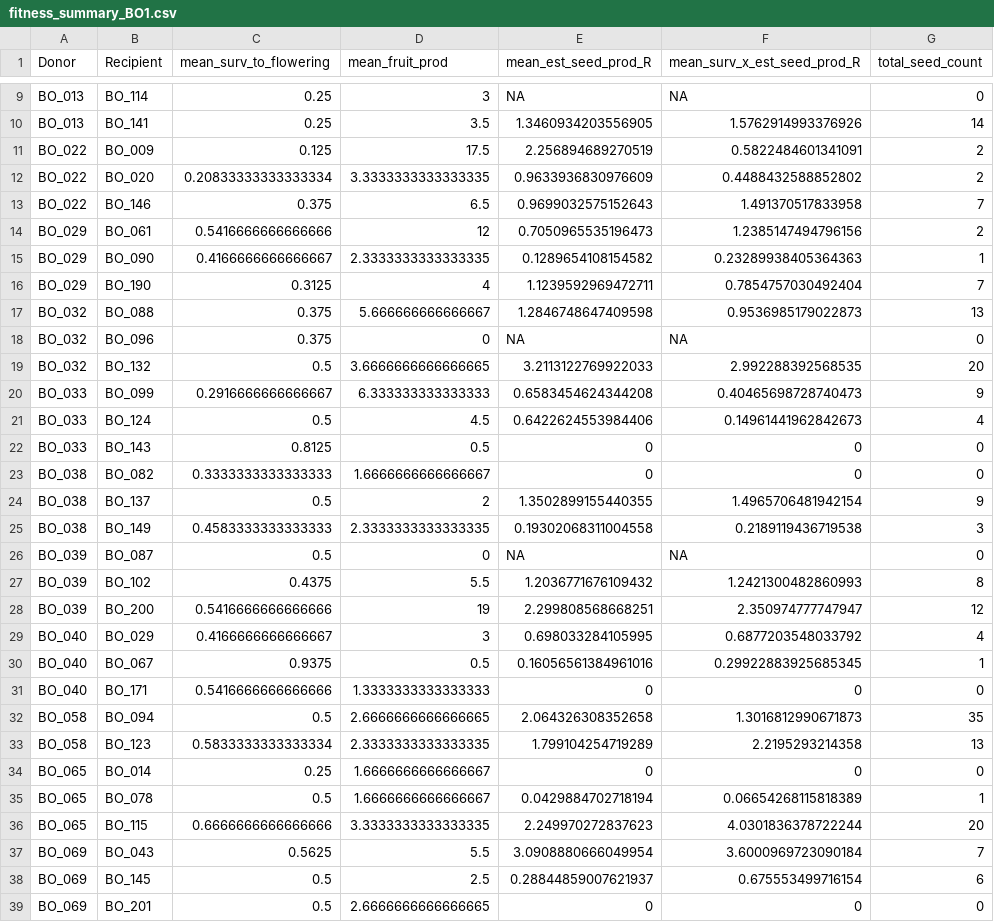
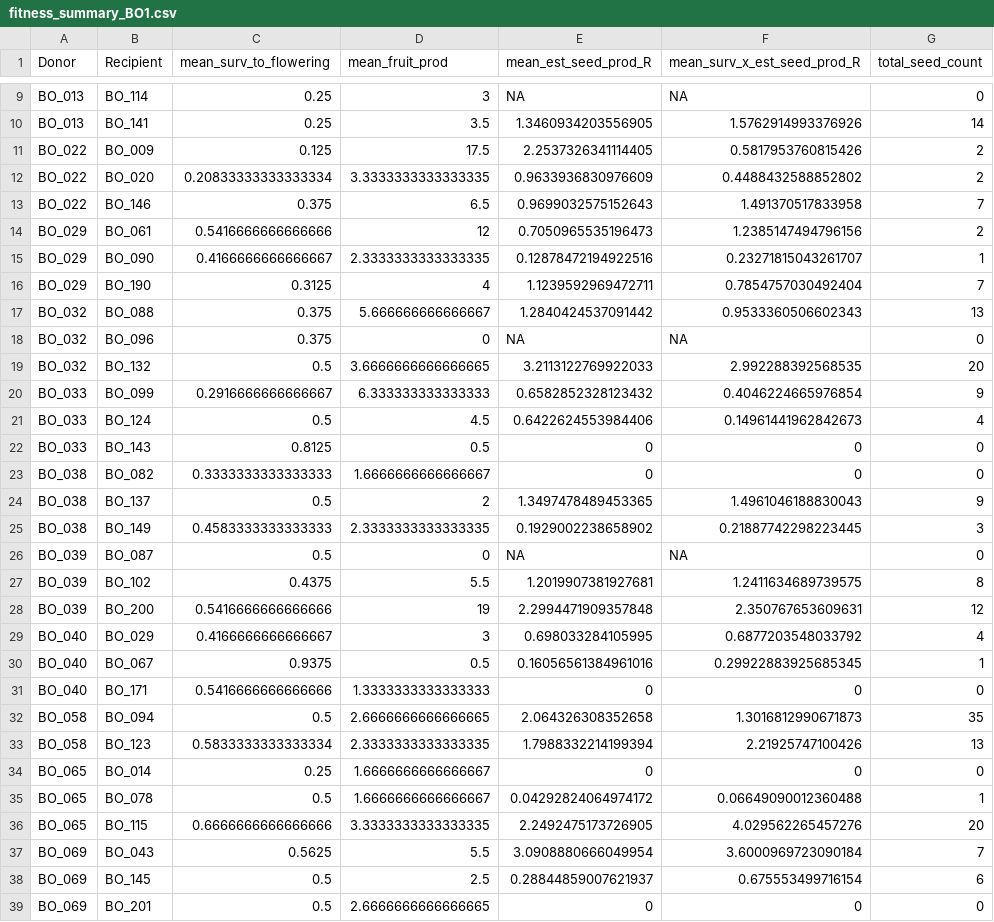
Before and after one commit to devgamble/nemo_field, a CSV file: data_sheets/compiled_sheets/fitness_summary_BO1.csv, drawn as a sheet; only a part is shown, gaps mark what is left out; the diff covers the shown part only.

```diff
--- a/data_sheets/compiled_sheets/fitness_summary_BO1.csv
+++ b/data_sheets/compiled_sheets/fitness_summary_BO1.csv
@@ -10,3 +10,3 @@ BO_013,BO_114,0.25,3,NA,NA,0
 BO_013,BO_141,0.25,3.5,1.3460934203556905,1.5762914993376926,14
-BO_022,BO_009,0.125,17.5,2.256894689270519,0.5822484601341091,2
+BO_022,BO_009,0.125,17.5,2.2537326341114405,0.5817953760815426,2
 BO_022,BO_020,0.20833333333333334,3.3333333333333335,0.9633936830976609,0.4488432588852802,2
@@ -14,8 +14,8 @@ BO_022,BO_146,0.375,6.5,0.9699032575152643,1.491370517833958,7
 BO_029,BO_061,0.5416666666666666,12,0.7050965535196473,1.2385147494796156,2
-BO_029,BO_090,0.4166666666666667,2.3333333333333335,0.1289654108154582,0.23289938405364363,1
+BO_029,BO_090,0.4166666666666667,2.3333333333333335,0.12878472194922516,0.23271815043261707,1
 BO_029,BO_190,0.3125,4,1.1239592969472711,0.7854757030492404,7
-BO_032,BO_088,0.375,5.666666666666667,1.2846748647409598,0.9536985179022873,13
+BO_032,BO_088,0.375,5.666666666666667,1.2840424537091442,0.9533360506602343,13
 BO_032,BO_096,0.375,0,NA,NA,0
 BO_032,BO_132,0.5,3.6666666666666665,3.2113122769922033,2.992288392568535,20
-BO_033,BO_099,0.2916666666666667,6.333333333333333,0.6583454624344208,0.40465698728740473,9
+BO_033,BO_099,0.2916666666666667,6.333333333333333,0.6582852328123432,0.4046224665976854,9
 BO_033,BO_124,0.5,4.5,0.6422624553984406,0.14961441962842673,4
@@ -23,7 +23,7 @@ BO_033,BO_143,0.8125,0.5,0,0,0
 BO_038,BO_082,0.3333333333333333,1.6666666666666667,0,0,0
-BO_038,BO_137,0.5,2,1.3502899155440355,1.4965706481942154,9
-BO_038,BO_149,0.4583333333333333,2.3333333333333335,0.19302068311004558,0.2189119436719538,3
+BO_038,BO_137,0.5,2,1.3497478489453365,1.4961046188830043,9
+BO_038,BO_149,0.4583333333333333,2.3333333333333335,0.1929002238658902,0.21887742298223445,3
 BO_039,BO_087,0.5,0,NA,NA,0
-BO_039,BO_102,0.4375,5.5,1.2036771676109432,1.2421300482860993,8
-BO_039,BO_200,0.5416666666666666,19,2.299808568668251,2.350974777747947,12
+BO_039,BO_102,0.4375,5.5,1.2019907381927681,1.2411634689739575,8
+BO_039,BO_200,0.5416666666666666,19,2.2994471909357848,2.350767653609631,12
 BO_040,BO_029,0.4166666666666667,3,0.698033284105995,0.6877203548033792,4
@@ -32,6 +32,6 @@ BO_040,BO_171,0.5416666666666666,1.3333333333333333,0,0,0
 BO_058,BO_094,0.5,2.6666666666666665,2.064326308352658,1.3016812990671873,35
-BO_058,BO_123,0.5833333333333334,2.3333333333333335,1.799104254719289,2.2195293214358,13
+BO_058,BO_123,0.5833333333333334,2.3333333333333335,1.7988332214199394,2.21925747100426,13
 BO_065,BO_014,0.25,1.6666666666666667,0,0,0
-BO_065,BO_078,0.5,1.6666666666666667,0.0429884702718194,0.06654268115818389,1
-BO_065,BO_115,0.6666666666666666,3.3333333333333335,2.249970272837623,4.0301836378722244,20
+BO_065,BO_078,0.5,1.6666666666666667,0.04292824064974172,0.06649090012360488,1
+BO_065,BO_115,0.6666666666666666,3.3333333333333335,2.2492475173726905,4.029562265457276,20
 BO_069,BO_043,0.5625,5.5,3.0908880666049954,3.6000969723090184,7
```
Also changed, not shown: 78 edited cells elsewhere in this file, data_sheets/compiled_sheets/fitness_summary_AC1.csv, data_sheets/compiled_sheets/fitness_summary_BB1.csv, 45 other files.
